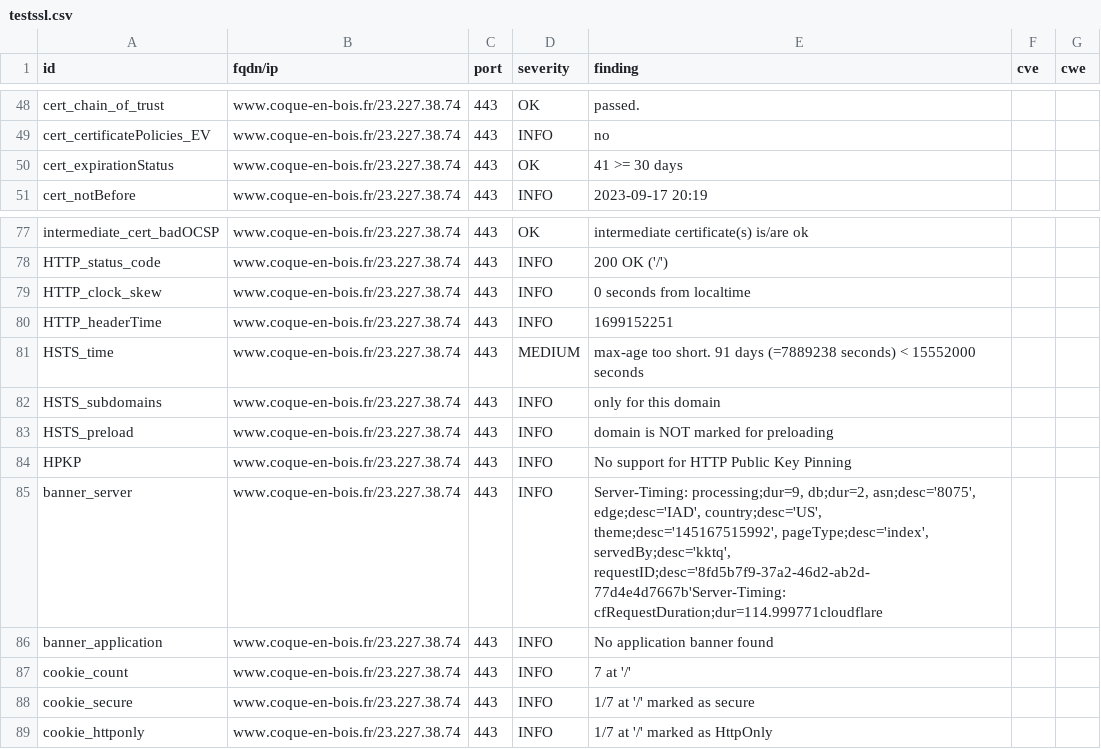
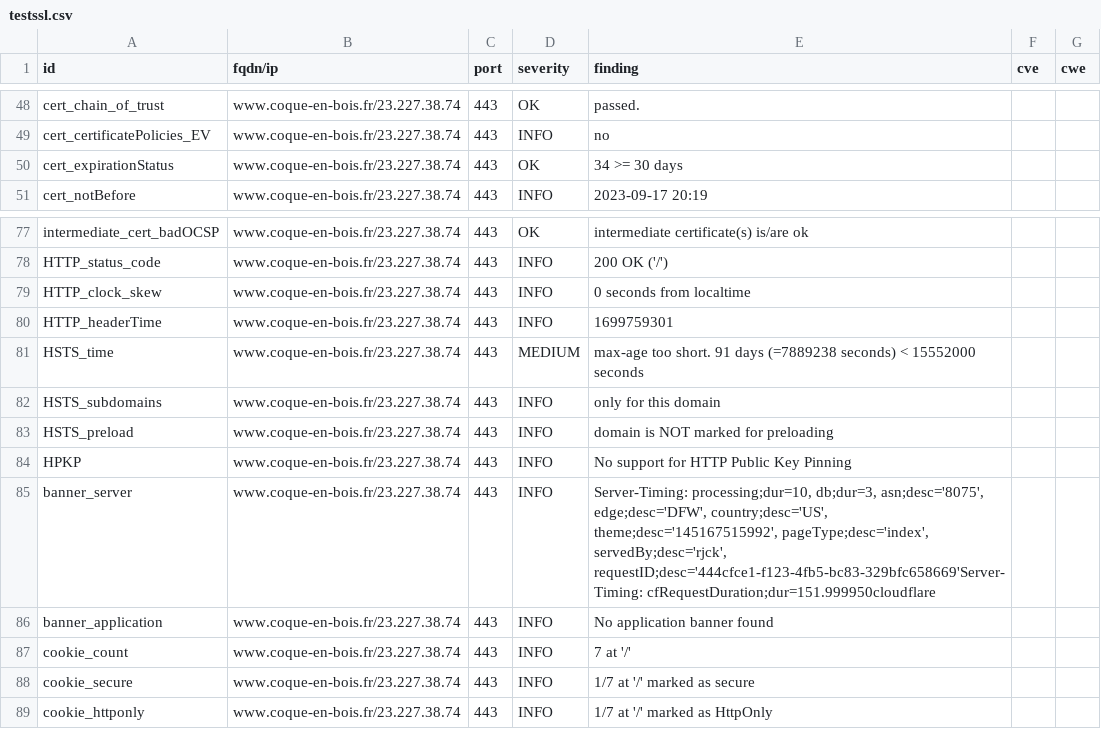
Before and after one commit to touffies/402web-dashboard, a CSV file: results/aHR0cHM6Ly93d3cuY29xdWUtZW4tYm9pcy5mcg==/testssl.csv, drawn as a sheet; only a part is shown, gaps mark what is left out.

```diff
--- a/results/aHR0cHM6Ly93d3cuY29xdWUtZW4tYm9pcy5mcg==/testssl.csv
+++ b/results/aHR0cHM6Ly93d3cuY29xdWUtZW4tYm9pcy5mcg==/testssl.csv
@@ -49,3 +49,3 @@
 "cert_certificatePolicies_EV","www.coque-en-bois.fr/23.227.38.74","443","INFO","no","",""
-"cert_expirationStatus","www.coque-en-bois.fr/23.227.38.74","443","OK","41 >= 30 days","",""
+"cert_expirationStatus","www.coque-en-bois.fr/23.227.38.74","443","OK","34 >= 30 days","",""
 "cert_notBefore","www.coque-en-bois.fr/23.227.38.74","443","INFO","2023-09-17 20:19","",""
@@ -79,3 +79,3 @@
 "HTTP_clock_skew","www.coque-en-bois.fr/23.227.38.74","443","INFO","0 seconds from localtime","",""
-"HTTP_headerTime","www.coque-en-bois.fr/23.227.38.74","443","INFO","1699152251","",""
+"HTTP_headerTime","www.coque-en-bois.fr/23.227.38.74","443","INFO","1699759301","",""
 "HSTS_time","www.coque-en-bois.fr/23.227.38.74","443","MEDIUM","max-age too short. 91 days (=7889238 seconds) < 15552000 seconds","",""
@@ -84,3 +84,3 @@
 "HPKP","www.coque-en-bois.fr/23.227.38.74","443","INFO","No support for HTTP Public Key Pinning","",""
-"banner_server","www.coque-en-bois.fr/23.227.38.74","443","INFO","Server-Timing: processing;dur=9, db;dur=2, asn;desc='8075', edge;desc='IAD', country;desc='US', theme;desc='145167515992', pageType;desc='index', servedBy;desc='kktq', requestID;desc='8fd5b7f9-37a2-46d2-ab2d-77d4e4d7667b'Server-Timing: cfRequestDuration;dur=114.999771cloudflare","",""
+"banner_server","www.coque-en-bois.fr/23.227.38.74","443","INFO","Server-Timing: processing;dur=10, db;dur=3, asn;desc='8075', edge;desc='DFW', country;desc='US', theme;desc='145167515992', pageType;desc='index', servedBy;desc='rjck', requestID;desc='444cfce1-f123-4fb5-bc83-329bfc658669'Server-Timing: cfRequestDuration;dur=151.999950cloudflare","",""
 "banner_application","www.coque-en-bois.fr/23.227.38.74","443","INFO","No application banner found","",""
```
Also changed, not shown: 14 other files.
